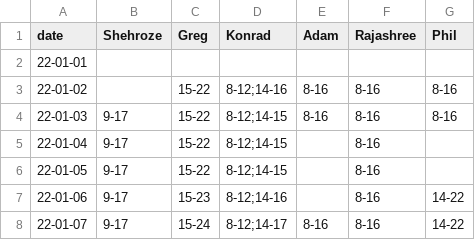
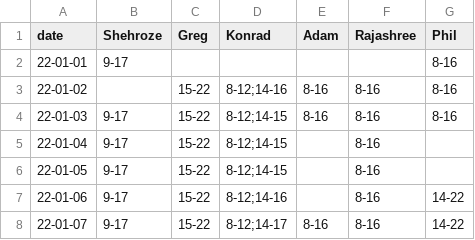
Before and after one commit to fszwedo/support-management-backend-app, a CSV file: SHIFTROTA.csv, drawn as a sheet.

```diff
--- a/SHIFTROTA.csv
+++ b/SHIFTROTA.csv
@@ -1,3 +1,3 @@
 date,Shehroze,Greg,Konrad,Adam,Rajashree,Phil
-22-01-01,,,,,,
+22-01-01,9-17,,,,,8-16
 22-01-02,,15-22,8-12;14-16,8-16,8-16,8-16
@@ -6,3 +6,3 @@ date,Shehroze,Greg,Konrad,Adam,Rajashree,Phil
 22-01-05,9-17,15-22,8-12;14-15,,8-16,
-22-01-06,9-17,15-23,8-12;14-16,,8-16,14-22
-22-01-07,9-17,15-24,8-12;14-17,8-16,8-16,14-22
+22-01-06,9-17,15-22,8-12;14-16,,8-16,14-22
+22-01-07,9-17,15-22,8-12;14-17,8-16,8-16,14-22
```
Also changed, not shown: 2 other files.
